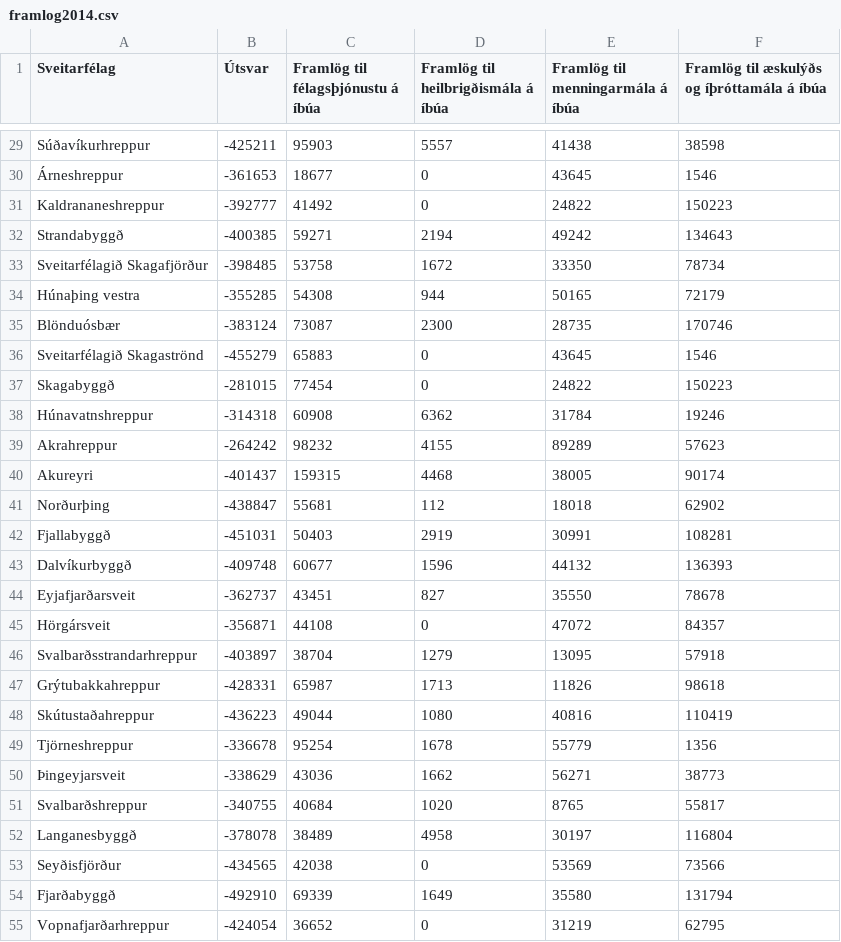
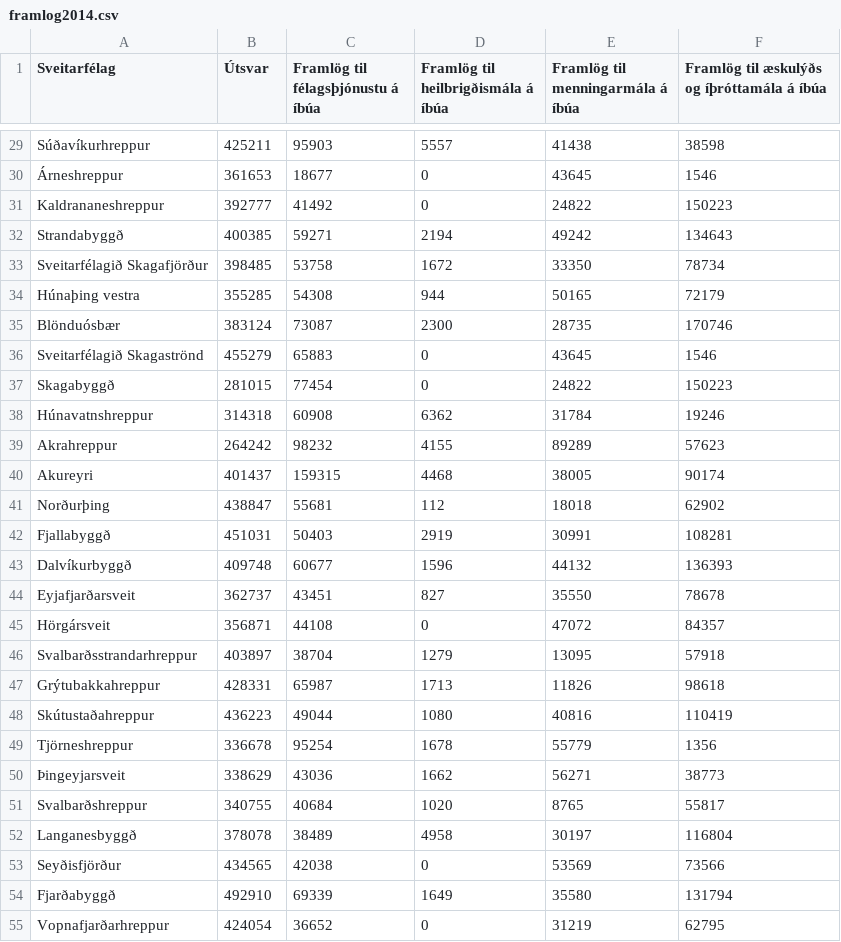
Before and after one commit to bjarkis13/fungraphs, a CSV file: data/saga/framlog2014.csv, drawn as a sheet; only a part is shown, gaps mark what is left out; the diff covers the shown part only; the diff names each change by its address in the sheet, - before the commit and + after, or states it on an @@ line.

```diff
--- a/data/saga/framlog2014.csv
+++ b/data/saga/framlog2014.csv
-B29 (Útsvar): -425211
+B29 (Útsvar): 425211
-B30 (Útsvar): -361653
+B30 (Útsvar): 361653
-B31 (Útsvar): -392777
+B31 (Útsvar): 392777
-B32 (Útsvar): -400385
+B32 (Útsvar): 400385
-B33 (Útsvar): -398485
+B33 (Útsvar): 398485
-B34 (Útsvar): -355285
+B34 (Útsvar): 355285
-B35 (Útsvar): -383124
+B35 (Útsvar): 383124
-B36 (Útsvar): -455279
+B36 (Útsvar): 455279
-B37 (Útsvar): -281015
+B37 (Útsvar): 281015
-B38 (Útsvar): -314318
+B38 (Útsvar): 314318
-B39 (Útsvar): -264242
+B39 (Útsvar): 264242
-B40 (Útsvar): -401437
+B40 (Útsvar): 401437
-B41 (Útsvar): -438847
+B41 (Útsvar): 438847
-B42 (Útsvar): -451031
+B42 (Útsvar): 451031
-B43 (Útsvar): -409748
+B43 (Útsvar): 409748
-B44 (Útsvar): -362737
+B44 (Útsvar): 362737
-B45 (Útsvar): -356871
+B45 (Útsvar): 356871
-B46 (Útsvar): -403897
+B46 (Útsvar): 403897
-B47 (Útsvar): -428331
+B47 (Útsvar): 428331
-B48 (Útsvar): -436223
+B48 (Útsvar): 436223
-B49 (Útsvar): -336678
+B49 (Útsvar): 336678
-B50 (Útsvar): -338629
+B50 (Útsvar): 338629
-B51 (Útsvar): -340755
+B51 (Útsvar): 340755
-B52 (Útsvar): -378078
+B52 (Útsvar): 378078
-B53 (Útsvar): -434565
+B53 (Útsvar): 434565
-B54 (Útsvar): -492910
+B54 (Útsvar): 492910
-B55 (Útsvar): -424054
+B55 (Útsvar): 424054
```
Also changed, not shown: 47 edited cells elsewhere in this file, 3 other files.
